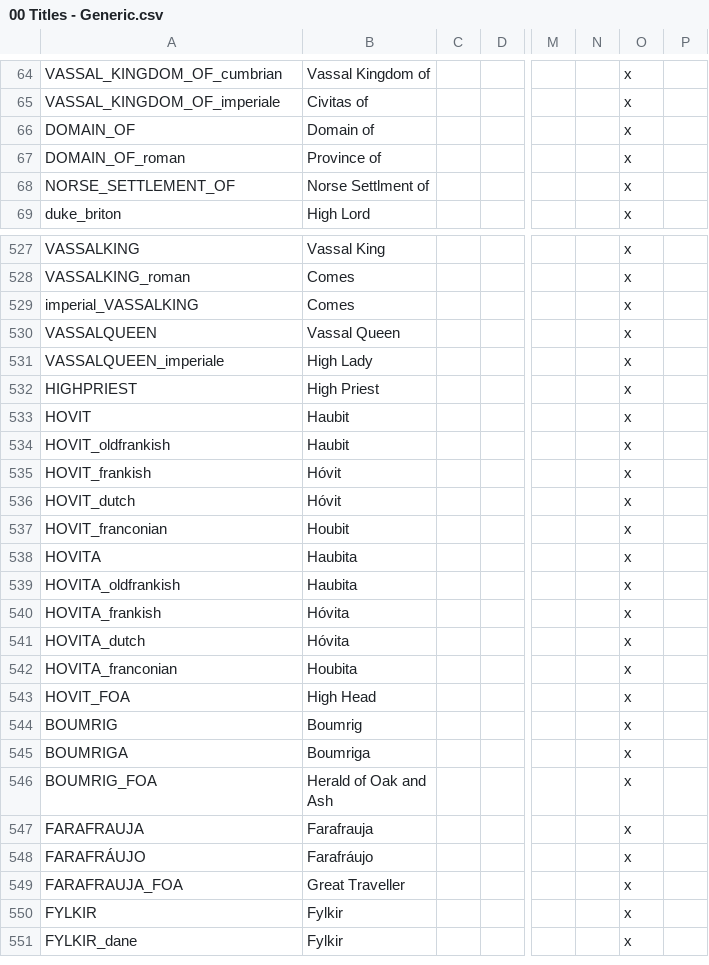
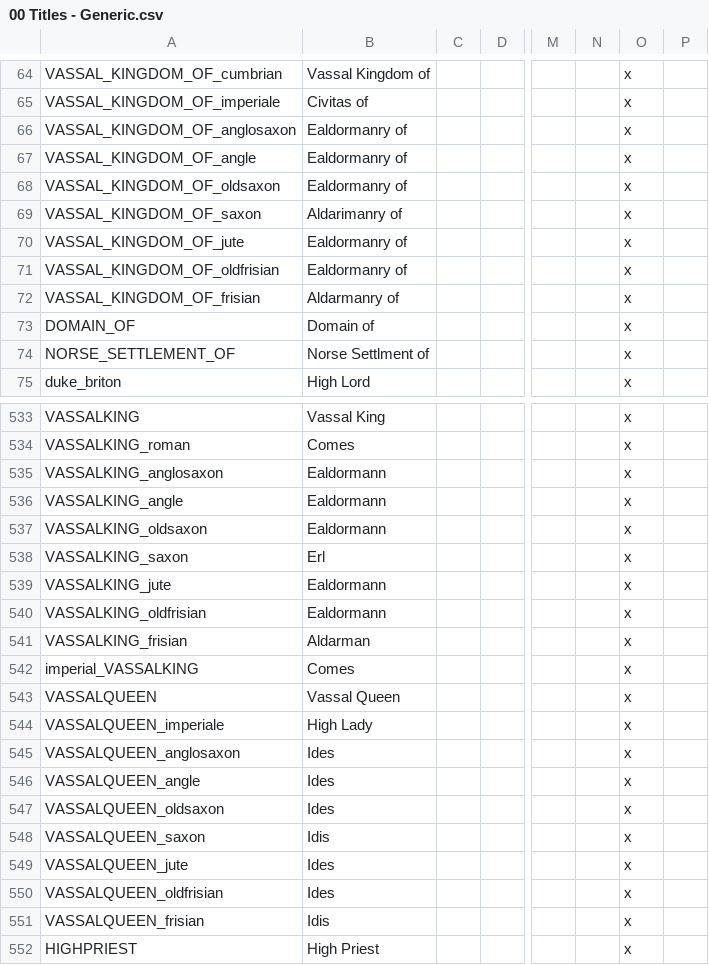
Before and after one commit to DC123456789/Britannia---The-Winter-King, a CSV file: Britannia/localisation/00 Titles - Generic.csv, drawn as a sheet; only a part is shown, gaps mark what is left out; the shorter side is filled out with more unchanged rows; removed rows and columns are numbered as before the commit, all else as after; rows hold the shown columns only; the diff names each change by its address in the sheet, - before the commit and + after, or states it on an @@ line.

```diff
--- a/Britannia/localisation/00 Titles - Generic.csv
+++ b/Britannia/localisation/00 Titles - Generic.csv
+row 66: VASSAL_KINGDOM_OF_anglosaxon | Ealdormanry of |  |  |  |  | x
+row 67: VASSAL_KINGDOM_OF_angle | Ealdormanry of |  |  |  |  | x
+row 68: VASSAL_KINGDOM_OF_oldsaxon | Ealdormanry of |  |  |  |  | x
+row 69: VASSAL_KINGDOM_OF_saxon | Aldarimanry of |  |  |  |  | x
+row 70: VASSAL_KINGDOM_OF_jute | Ealdormanry of |  |  |  |  | x
+row 71: VASSAL_KINGDOM_OF_oldfrisian | Ealdormanry of |  |  |  |  | x
+row 72: VASSAL_KINGDOM_OF_frisian | Aldarmanry of |  |  |  |  | x
-row 67: DOMAIN_OF_roman | Province of |  |  |  |  | x
+row 535: VASSALKING_anglosaxon | Ealdormann |  |  |  |  | x
+row 536: VASSALKING_angle | Ealdormann |  |  |  |  | x
+row 537: VASSALKING_oldsaxon | Ealdormann |  |  |  |  | x
+row 538: VASSALKING_saxon | Erl |  |  |  |  | x
+row 539: VASSALKING_jute | Ealdormann |  |  |  |  | x
+row 540: VASSALKING_oldfrisian | Ealdormann |  |  |  |  | x
+row 541: VASSALKING_frisian | Aldarman |  |  |  |  | x
+row 545: VASSALQUEEN_anglosaxon | Ides |  |  |  |  | x
+row 546: VASSALQUEEN_angle | Ides |  |  |  |  | x
+row 547: VASSALQUEEN_oldsaxon | Ides |  |  |  |  | x
+row 548: VASSALQUEEN_saxon | Idis |  |  |  |  | x
+row 549: VASSALQUEEN_jute | Ides |  |  |  |  | x
+row 550: VASSALQUEEN_oldfrisian | Ides |  |  |  |  | x
+row 551: VASSALQUEEN_frisian | Idis |  |  |  |  | x
```
Also changed, not shown: Britannia/localisation/00 Events - Storyline.csv, 5 other files.
